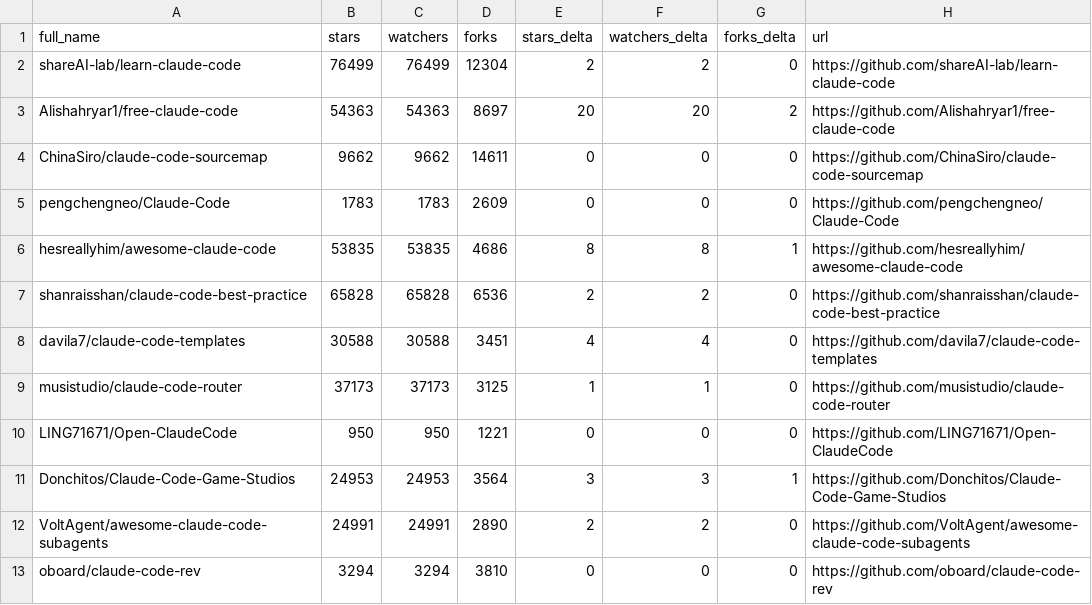
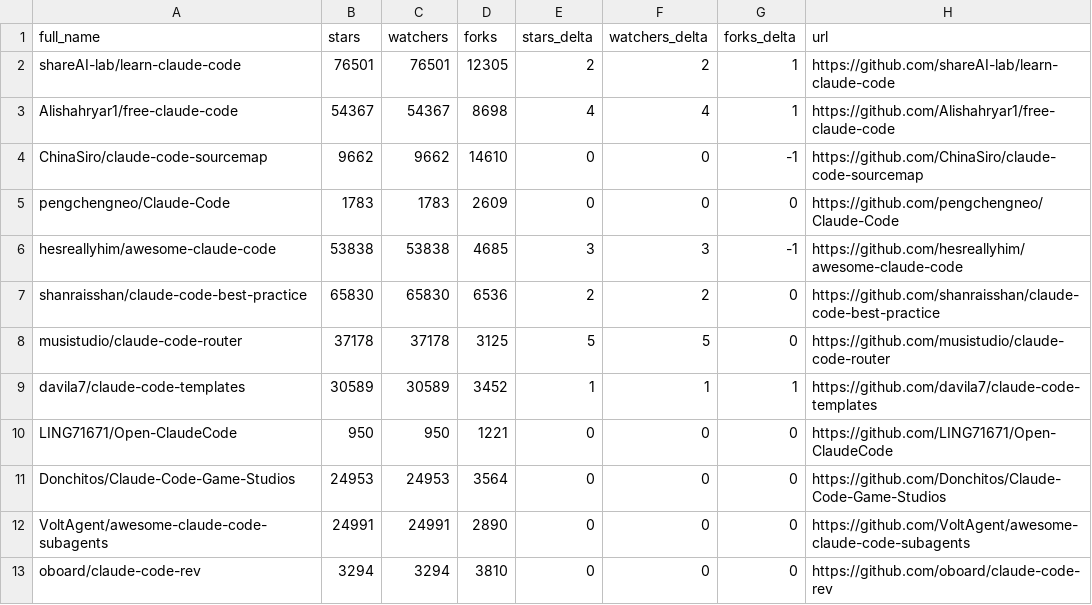
Before and after one commit to awaliuddin/awesome-claude-code, a CSV file: data/repo-ticker.csv, drawn as a sheet; only a part is shown; the diff covers the shown part only.

```diff
--- a/data/repo-ticker.csv
+++ b/data/repo-ticker.csv
@@ -1,13 +1,13 @@
 full_name,stars,watchers,forks,stars_delta,watchers_delta,forks_delta,url
-shareAI-lab/learn-claude-code,76499,76499,12304,2,2,0,https://github.com/shareAI-lab/learn-claude-code
-Alishahryar1/free-claude-code,54363,54363,8697,20,20,2,https://github.com/Alishahryar1/free-claude-code
-ChinaSiro/claude-code-sourcemap,9662,9662,14611,0,0,0,https://github.com/ChinaSiro/claude-code-sourcemap
+shareAI-lab/learn-claude-code,76501,76501,12305,2,2,1,https://github.com/shareAI-lab/learn-claude-code
+Alishahryar1/free-claude-code,54367,54367,8698,4,4,1,https://github.com/Alishahryar1/free-claude-code
+ChinaSiro/claude-code-sourcemap,9662,9662,14610,0,0,-1,https://github.com/ChinaSiro/claude-code-sourcemap
 pengchengneo/Claude-Code,1783,1783,2609,0,0,0,https://github.com/pengchengneo/Claude-Code
-hesreallyhim/awesome-claude-code,53835,53835,4686,8,8,1,https://github.com/hesreallyhim/awesome-claude-code
-shanraisshan/claude-code-best-practice,65828,65828,6536,2,2,0,https://github.com/shanraisshan/claude-code-best-practice
-davila7/claude-code-templates,30588,30588,3451,4,4,0,https://github.com/davila7/claude-code-templates
-musistudio/claude-code-router,37173,37173,3125,1,1,0,https://github.com/musistudio/claude-code-router
+hesreallyhim/awesome-claude-code,53838,53838,4685,3,3,-1,https://github.com/hesreallyhim/awesome-claude-code
+shanraisshan/claude-code-best-practice,65830,65830,6536,2,2,0,https://github.com/shanraisshan/claude-code-best-practice
+musistudio/claude-code-router,37178,37178,3125,5,5,0,https://github.com/musistudio/claude-code-router
+davila7/claude-code-templates,30589,30589,3452,1,1,1,https://github.com/davila7/claude-code-templates
 LING71671/Open-ClaudeCode,950,950,1221,0,0,0,https://github.com/LING71671/Open-ClaudeCode
-Donchitos/Claude-Code-Game-Studios,24953,24953,3564,3,3,1,https://github.com/Donchitos/Claude-Code-Game-Studios
-VoltAgent/awesome-claude-code-subagents,24991,24991,2890,2,2,0,https://github.com/VoltAgent/awesome-claude-code-subagents
+Donchitos/Claude-Code-Game-Studios,24953,24953,3564,0,0,0,https://github.com/Donchitos/Claude-Code-Game-Studios
+VoltAgent/awesome-claude-code-subagents,24991,24991,2890,0,0,0,https://github.com/VoltAgent/awesome-claude-code-subagents
 oboard/claude-code-rev,3294,3294,3810,0,0,0,https://github.com/oboard/claude-code-rev
```
Also changed, not shown: 1 added row, 1 removed row, 3 moved rows and 64 edited cells elsewhere in this file, 2 other files.
